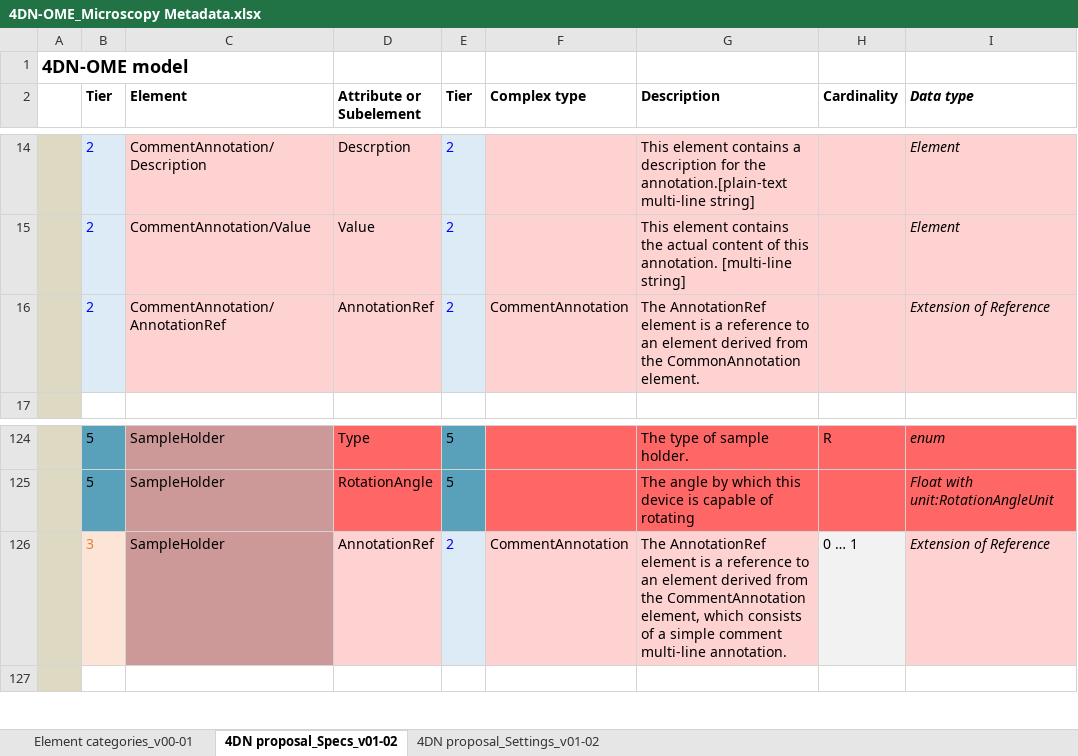
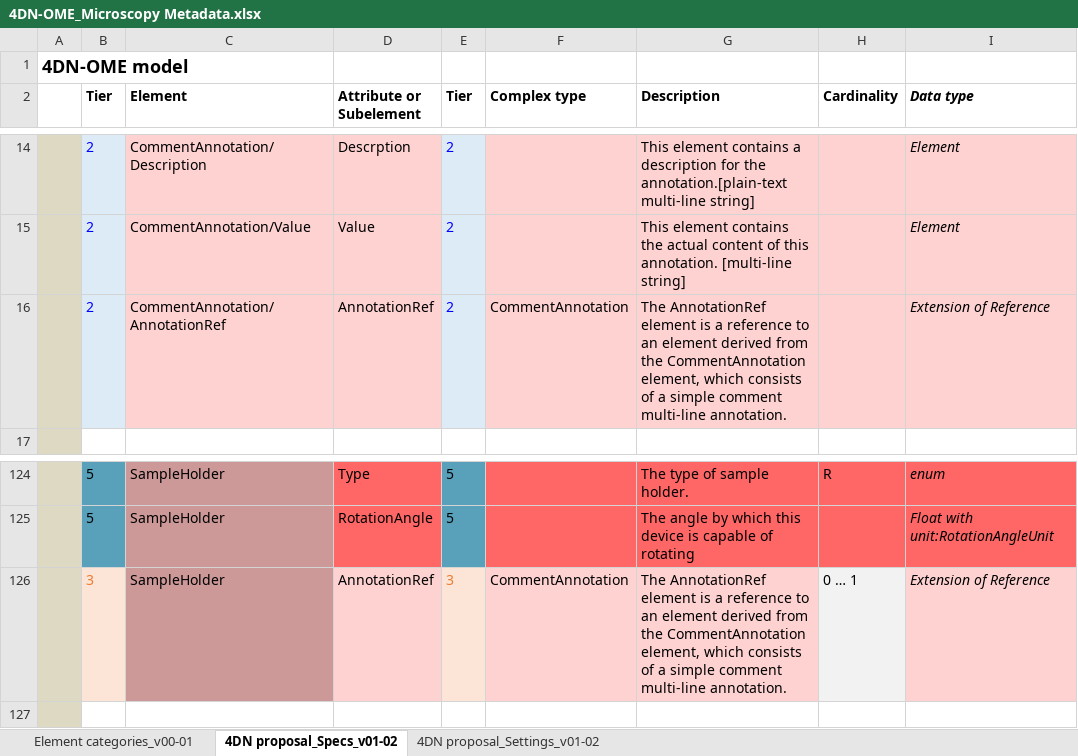
Before and after one commit to WU-BIMAC/NBOMicroscopyMetadataSpecs, an Excel workbook: Model/in progress/v01-02/4DN-OME_Microscopy Metadata.xlsx, sheet 4DN proposal_Specs_v01-02, drawn as a sheet; only a part is shown, gaps mark what is left out; values as stored, in another font and other column widths than the file's, no borders; the diff names each change by its address in the sheet, - before the commit and + after, or states it on an @@ line.

```diff
--- a/Model/in progress/v01-02/4DN-OME_Microscopy Metadata.xlsx (sheet 4DN proposal_Specs_v01-02)
+++ b/Model/in progress/v01-02/4DN-OME_Microscopy Metadata.xlsx (sheet 4DN proposal_Specs_v01-02)
-G16 (Description): …from the CommonAnnotation element.
+G16 (Description): …from the CommentAnnotation element, which consists of a simple comment multi-line annotation.
-E126 (Tier): 2
+E126 (Tier): 3
@@ E126 fill: #DDEBF7 → #FCE4D6, text colour: #0000FF → #ED7D31 @@
```
Also changed, not shown: 3 other files.
